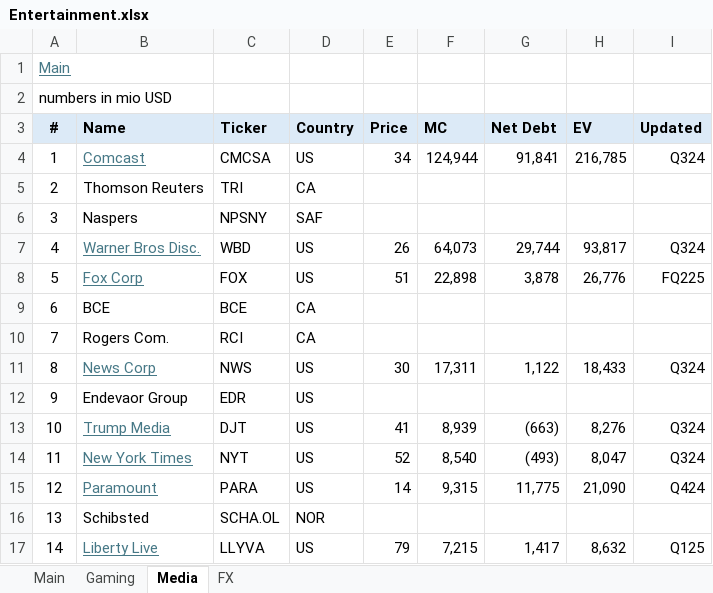
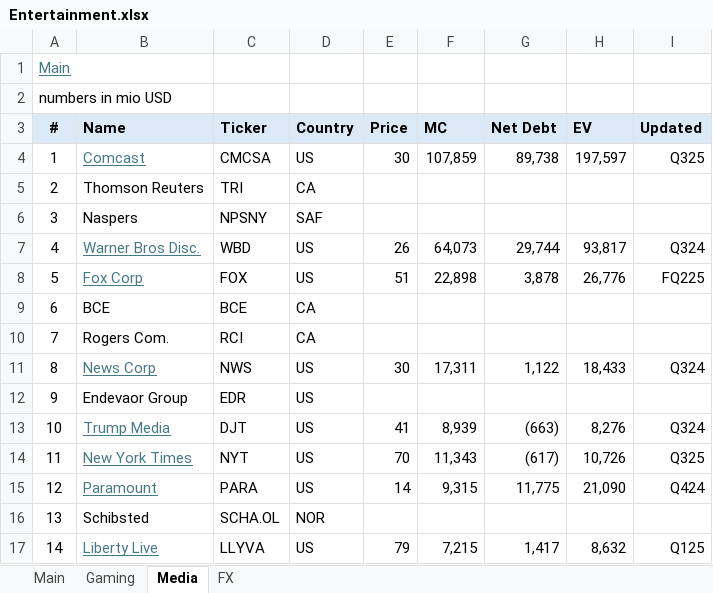
Before and after one commit to oscarsettje/MetaModels, an Excel workbook: Entertainment.xlsx, sheet Media, drawn as a sheet; only a part is shown; values as stored, in another font and other column widths than the file's, no borders; the diff names each change by its address in the sheet, - before the commit and + after, or states it on an @@ line.

```diff
--- a/Entertainment.xlsx (sheet Media)
+++ b/Entertainment.xlsx (sheet Media)
-E4 (Price): 34
+E4 (Price): 30
-F4 (MC): 124,944
+F4 (MC): 107,859
-G4 (Net Debt): 91,841
+G4 (Net Debt): 89,738
-H4 (EV): 216,785
+H4 (EV): 197,597
-I4 (Updated): Q324
+I4 (Updated): Q325
-E14 (Price): 52
+E14 (Price): 70
-F14 (MC): 8,540
+F14 (MC): 11,343
-G14 (Net Debt): (493)
+G14 (Net Debt): (617)
-H14 (EV): 8,047
+H14 (EV): 10,726
-I14 (Updated): Q324
+I14 (Updated): Q325
```
Also changed, not shown: sheet Main, Energy.xlsx, Utilities.xlsx.
